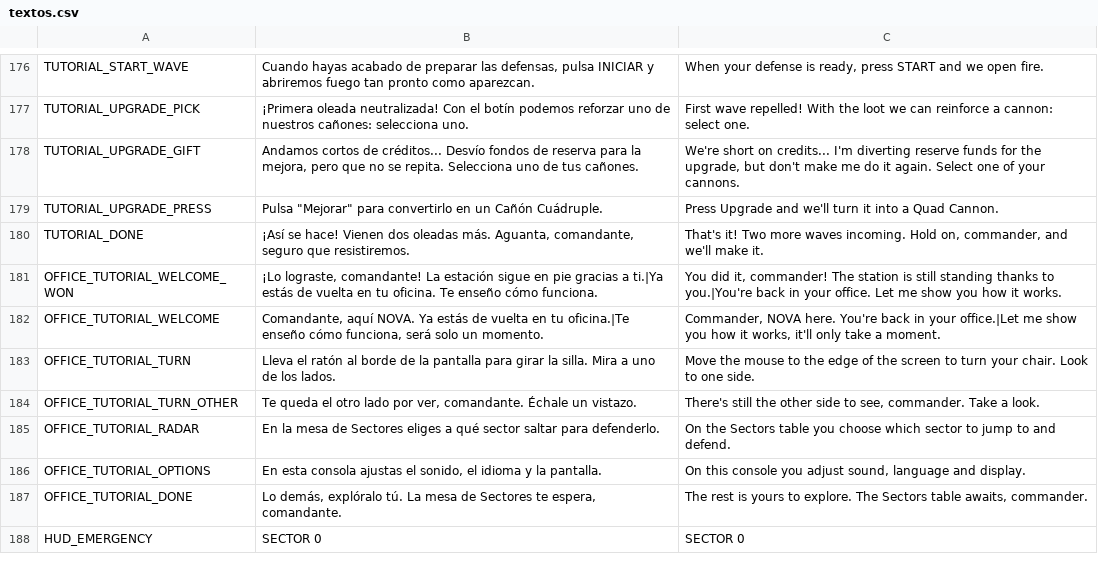
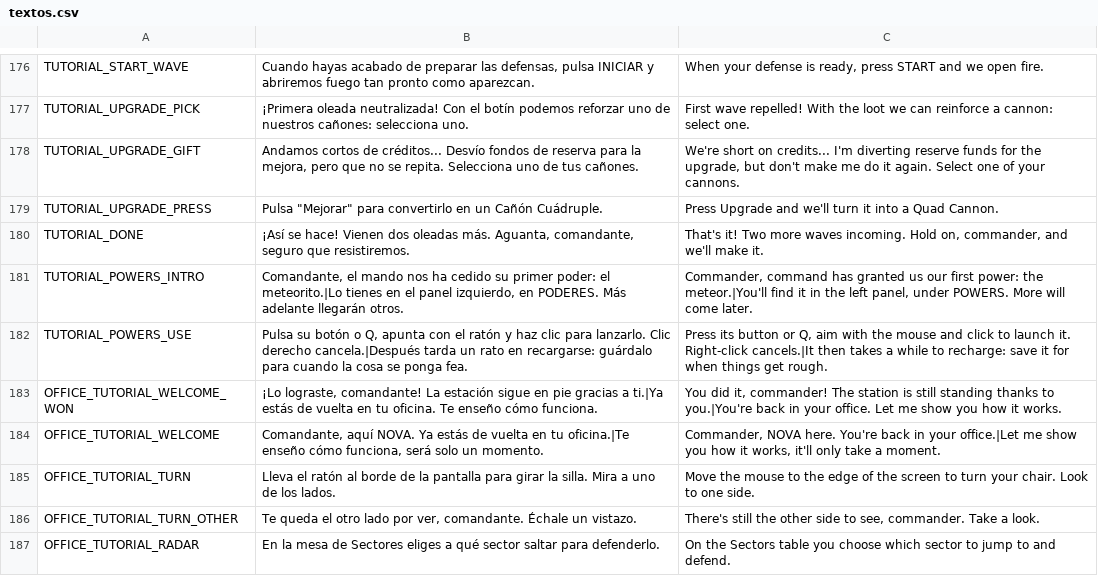
Before and after one commit to D4MC04/proyecto_dam2b, a CSV file: translations/textos.csv, drawn as a sheet; only a part is shown, gaps mark what is left out; the shorter side is filled out with more unchanged rows; the diff names each change by its address in the sheet, - before the commit and + after, or states it on an @@ line.

```diff
--- a/translations/textos.csv
+++ b/translations/textos.csv
+row 181: TUTORIAL_POWERS_INTRO | Comandante, el mando nos ha cedido su primer poder: el meteorito.|Lo tienes en el panel izquierdo, en PODERES. Más adelante llegarán otros. | Commander, command has granted us our first power: the meteor.|You'll find it in the left panel, under POWERS. More will come later.
+row 182: TUTORIAL_POWERS_USE | Pulsa su botón o Q, apunta con el ratón y haz clic para lanzarlo. Clic derecho cancela.|Después tarda un rato en recargarse: guárdalo para cuando la cosa se ponga fea. | Press its button or Q, aim with the mouse and click to launch it. Right-click cancels.|It then takes a while to recharge: save it for when things get rough.
```
Also changed, not shown: 15 other files.
